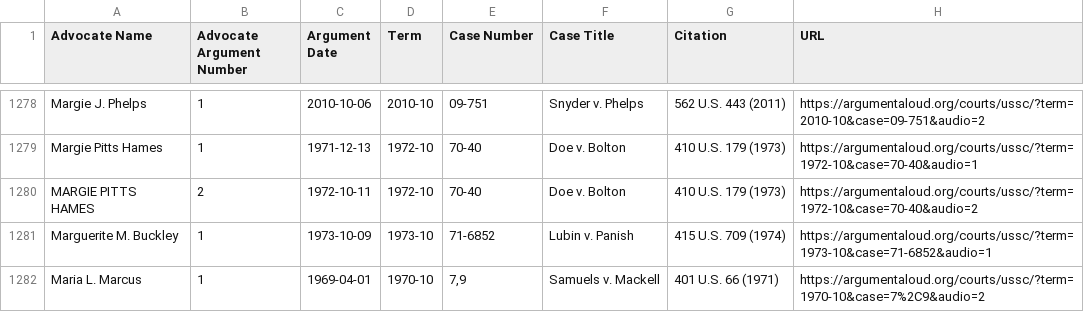
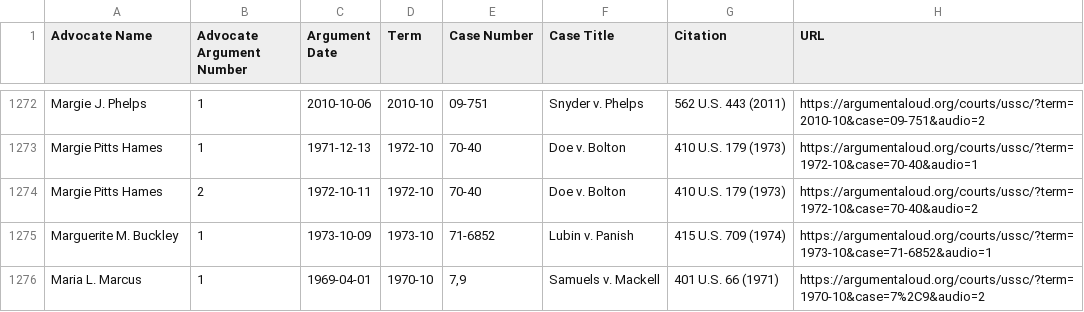
Before and after one commit to jeffpar/argument-aloud, a CSV file: data/misc/women_advocates.csv, drawn as a sheet; only a part is shown, gaps mark what is left out; the diff covers the shown part only.

```diff
--- a/data/misc/women_advocates.csv
+++ b/data/misc/women_advocates.csv
@@ -1279,3 +1273,3 @@
 "Margie Pitts Hames",1,"1971-12-13","1972-10","70-40","Doe v. Bolton","410 U.S. 179 (1973)","https://argumentaloud.org/courts/ussc/?term=1972-10&case=70-40&audio=1"
-"MARGIE PITTS HAMES",2,"1972-10-11","1972-10","70-40","Doe v. Bolton","410 U.S. 179 (1973)","https://argumentaloud.org/courts/ussc/?term=1972-10&case=70-40&audio=2"
+"Margie Pitts Hames",2,"1972-10-11","1972-10","70-40","Doe v. Bolton","410 U.S. 179 (1973)","https://argumentaloud.org/courts/ussc/?term=1972-10&case=70-40&audio=2"
 "Marguerite M. Buckley",1,"1973-10-09","1973-10","71-6852","Lubin v. Panish","415 U.S. 709 (1974)","https://argumentaloud.org/courts/ussc/?term=1973-10&case=71-6852&audio=1"
```
Also changed, not shown: 6 removed rows and 12 edited cells elsewhere in this file, 10 other files.
